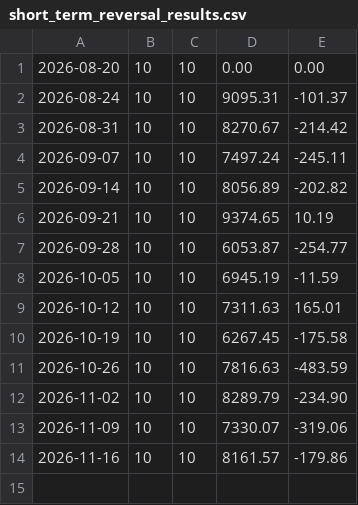
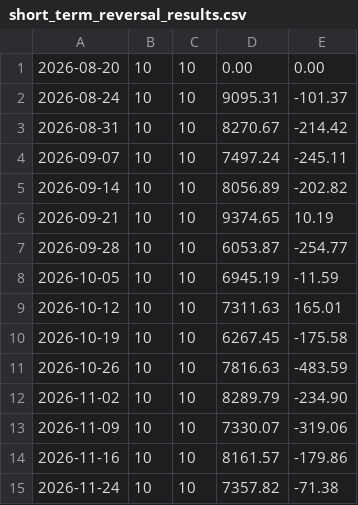
Before and after one commit to fraserb5/trading-system, a CSV file: logs/short_term_reversal_results.csv, drawn as a sheet; the diff names each change by its address in the sheet, - before the commit and + after, or states it on an @@ line.

```diff
--- a/logs/short_term_reversal_results.csv
+++ b/logs/short_term_reversal_results.csv
+row 15: 2026-11-24 | 10 | 10 | 7357.82 | -71.38
```
Also changed, not shown: logs/short_term_reversal_log.csv.
